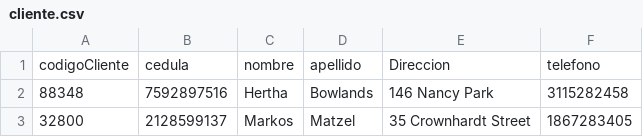
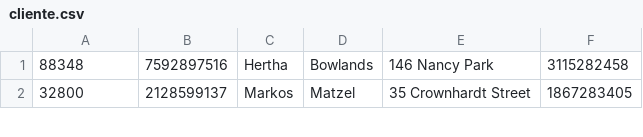
Before and after one commit to VladT-Tempest/galeria, a CSV file: src/galeria/cliente.csv, drawn as a sheet; only a part is shown; the diff names each change by its address in the sheet, - before the commit and + after, or states it on an @@ line.

```diff
--- a/src/galeria/cliente.csv
+++ b/src/galeria/cliente.csv
-row 1: codigoCliente | cedula | nombre | apellido | Direccion | telefono
```
Also changed, not shown: src/galeria/obra.csv, 8 other files.
